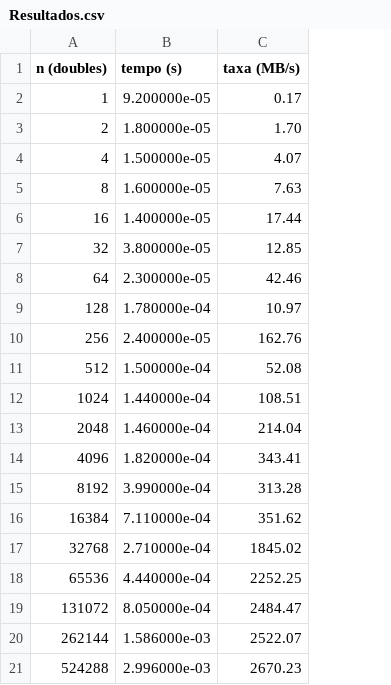
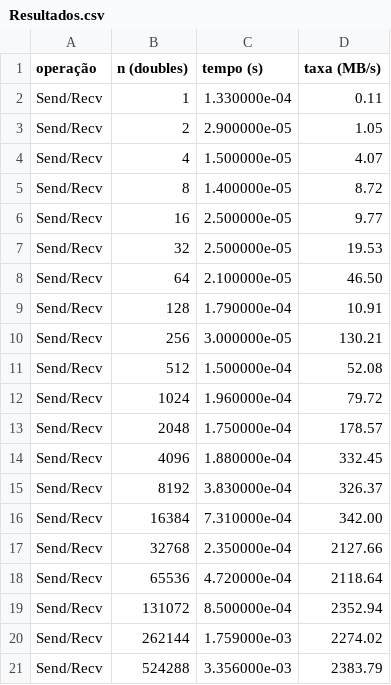
Before and after one commit to jimmykiedis/SistemasDistribuidosMPI, a CSV file: Resultados.csv, drawn as a sheet; addresses are those after the commit; the diff names each change by its address in the sheet, - before the commit and + after, or states it on an @@ line.

```diff
--- a/Resultados.csv
+++ b/Resultados.csv
+column A (operação), rows 2-21: all Send/Recv
-C2 (tempo (s)): 9.200000e-05
+C2 (tempo (s)): 1.330000e-04
-D2 (taxa (MB/s)): 0.17
+D2 (taxa (MB/s)): 0.11
-C3 (tempo (s)): 1.800000e-05
+C3 (tempo (s)): 2.900000e-05
-D3 (taxa (MB/s)): 1.70
+D3 (taxa (MB/s)): 1.05
-C5 (tempo (s)): 1.600000e-05
+C5 (tempo (s)): 1.400000e-05
-D5 (taxa (MB/s)): 7.63
+D5 (taxa (MB/s)): 8.72
-C6 (tempo (s)): 1.400000e-05
+C6 (tempo (s)): 2.500000e-05
-D6 (taxa (MB/s)): 17.44
+D6 (taxa (MB/s)): 9.77
-C7 (tempo (s)): 3.800000e-05
+C7 (tempo (s)): 2.500000e-05
-D7 (taxa (MB/s)): 12.85
+D7 (taxa (MB/s)): 19.53
-C8 (tempo (s)): 2.300000e-05
+C8 (tempo (s)): 2.100000e-05
-D8 (taxa (MB/s)): 42.46
+D8 (taxa (MB/s)): 46.50
-C9 (tempo (s)): 1.780000e-04
+C9 (tempo (s)): 1.790000e-04
-D9 (taxa (MB/s)): 10.97
+D9 (taxa (MB/s)): 10.91
-C10 (tempo (s)): 2.400000e-05
+C10 (tempo (s)): 3.000000e-05
-D10 (taxa (MB/s)): 162.76
+D10 (taxa (MB/s)): 130.21
-C12 (tempo (s)): 1.440000e-04
+C12 (tempo (s)): 1.960000e-04
-D12 (taxa (MB/s)): 108.51
+D12 (taxa (MB/s)): 79.72
-C13 (tempo (s)): 1.460000e-04
+C13 (tempo (s)): 1.750000e-04
-D13 (taxa (MB/s)): 214.04
+D13 (taxa (MB/s)): 178.57
-C14 (tempo (s)): 1.820000e-04
+C14 (tempo (s)): 1.880000e-04
-D14 (taxa (MB/s)): 343.41
+D14 (taxa (MB/s)): 332.45
-C15 (tempo (s)): 3.990000e-04
+C15 (tempo (s)): 3.830000e-04
-D15 (taxa (MB/s)): 313.28
+D15 (taxa (MB/s)): 326.37
-C16 (tempo (s)): 7.110000e-04
+C16 (tempo (s)): 7.310000e-04
-D16 (taxa (MB/s)): 351.62
+D16 (taxa (MB/s)): 342.00
-C17 (tempo (s)): 2.710000e-04
+C17 (tempo (s)): 2.350000e-04
-D17 (taxa (MB/s)): 1845.02
+D17 (taxa (MB/s)): 2127.66
-C18 (tempo (s)): 4.440000e-04
+C18 (tempo (s)): 4.720000e-04
-D18 (taxa (MB/s)): 2252.25
+D18 (taxa (MB/s)): 2118.64
-C19 (tempo (s)): 8.050000e-04
+C19 (tempo (s)): 8.500000e-04
-D19 (taxa (MB/s)): 2484.47
+D19 (taxa (MB/s)): 2352.94
-C20 (tempo (s)): 1.586000e-03
+C20 (tempo (s)): 1.759000e-03
-D20 (taxa (MB/s)): 2522.07
+D20 (taxa (MB/s)): 2274.02
-C21 (tempo (s)): 2.996000e-03
+C21 (tempo (s)): 3.356000e-03
-D21 (taxa (MB/s)): 2670.23
+D21 (taxa (MB/s)): 2383.79
```
Also changed, not shown: 1 other file.
